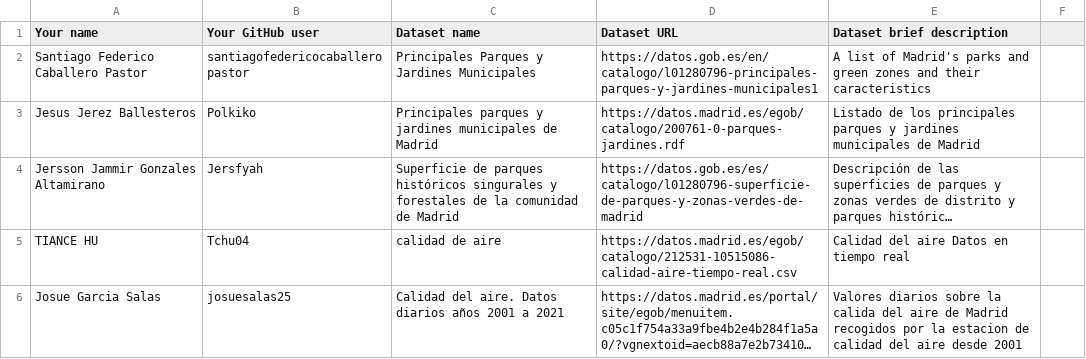
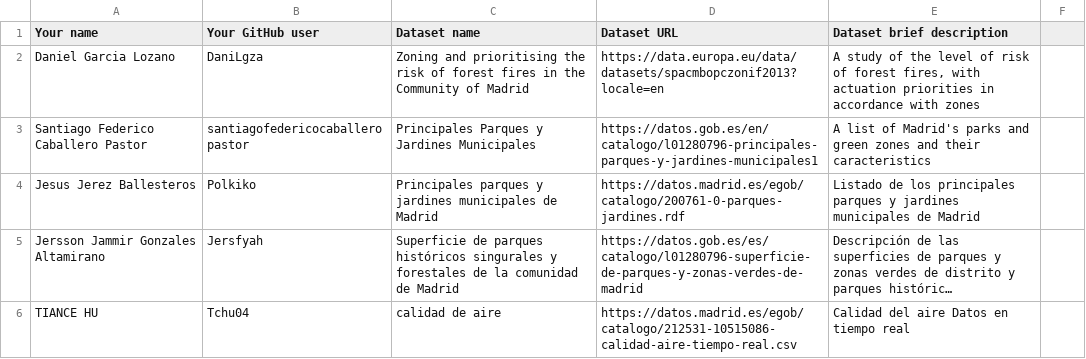
Before and after one commit to scipi0n/Curso2021-2022, a CSV file: Assignment1/DatasetDescriptions.csv, drawn as a sheet; only a part is shown; the shorter side is filled out with more unchanged rows; long unchanged cells end in …; the diff names each change by its address in the sheet, - before the commit and + after, or states it on an @@ line.

Commit message:
Dataset added by Daniel Garcia

```diff
--- a/Assignment1/DatasetDescriptions.csv
+++ b/Assignment1/DatasetDescriptions.csv
+row 2: Daniel Garcia Lozano | DaniLgza | Zoning and prioritising the risk of forest fires in the Community of Madrid | https://data.europa.eu/data/datasets/spacmbopczonif2013?locale=en | A study of the level of risk of forest fires, with actuation priorities in accordance with zones
```
